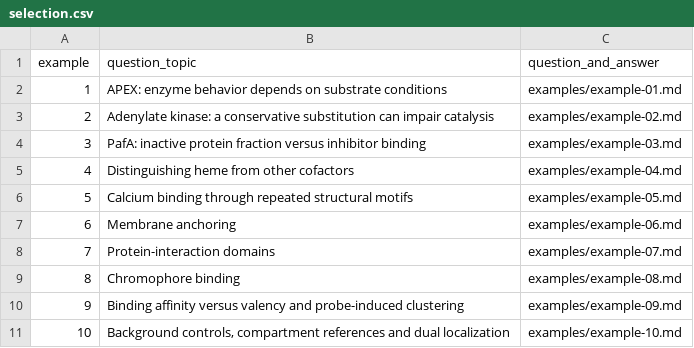
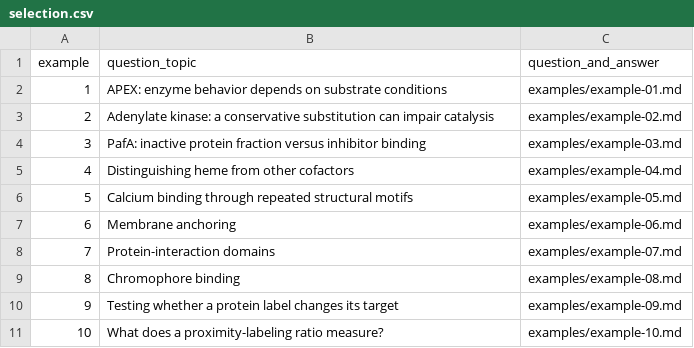
Before and after one commit to Some-random/paper-extraction-lab, a CSV file: reports/alice_training_examples_10_2026-10-24/selection.csv, drawn as a sheet.

Commit message:
Revise two protein reasoning questions and preserve original versions

```diff
--- a/reports/alice_training_examples_10_2026-10-24/selection.csv
+++ b/reports/alice_training_examples_10_2026-10-24/selection.csv
@@ -9,3 +9,3 @@ example,question_topic,question_and_answer
 8,Chromophore binding,examples/example-08.md
-9,Binding affinity versus valency and probe-induced clustering,examples/example-09.md
-10,"Background controls, compartment references and dual localization",examples/example-10.md
+9,Testing whether a protein label changes its target,examples/example-09.md
+10,What does a proximity-labeling ratio measure?,examples/example-10.md
```
Also changed, not shown: 18 other files.
